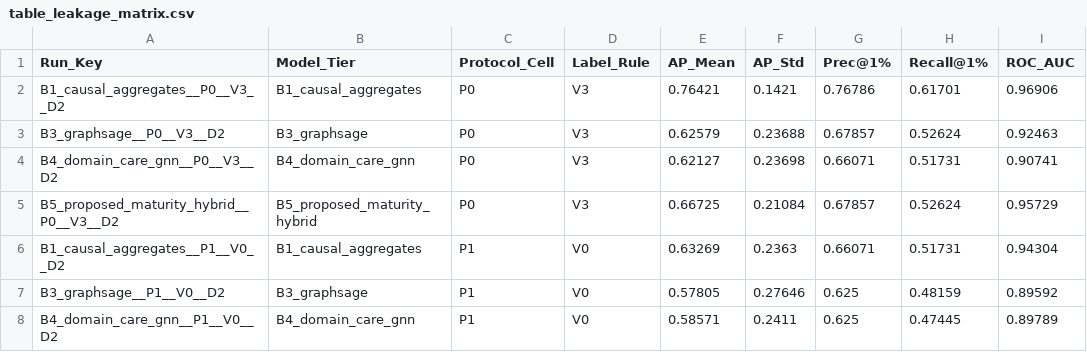
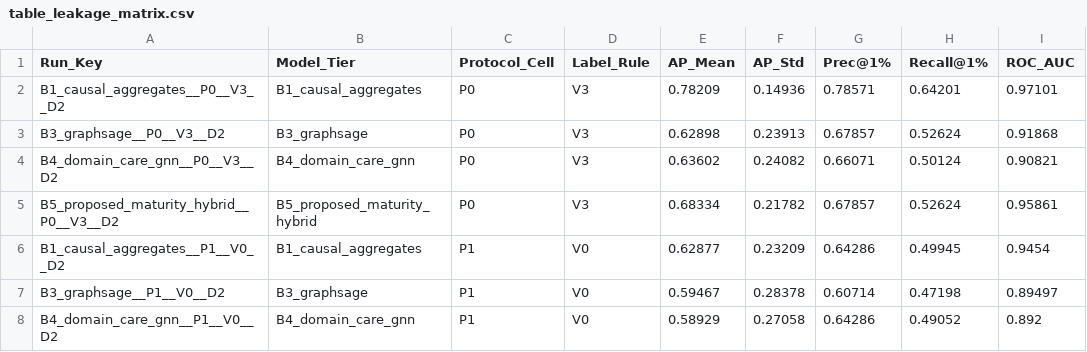
Before and after one commit to Raja-Muhammad-Bilal-Arshad/Project-Delta, a CSV file: results/tables/table_leakage_matrix.csv, drawn as a sheet; only a part is shown; the diff covers the shown part only.

```diff
--- a/results/tables/table_leakage_matrix.csv
+++ b/results/tables/table_leakage_matrix.csv
@@ -1,8 +1,8 @@
 Run_Key,Model_Tier,Protocol_Cell,Label_Rule,AP_Mean,AP_Std,Prec@1%,Recall@1%,ROC_AUC
-B1_causal_aggregates__P0__V3__D2,B1_causal_aggregates,P0,V3,0.76421,0.1421,0.76786,0.61701,0.96906
-B3_graphsage__P0__V3__D2,B3_graphsage,P0,V3,0.62579,0.23688,0.67857,0.52624,0.92463
-B4_domain_care_gnn__P0__V3__D2,B4_domain_care_gnn,P0,V3,0.62127,0.23698,0.66071,0.51731,0.90741
-B5_proposed_maturity_hybrid__P0__V3__D2,B5_proposed_maturity_hybrid,P0,V3,0.66725,0.21084,0.67857,0.52624,0.95729
-B1_causal_aggregates__P1__V0__D2,B1_causal_aggregates,P1,V0,0.63269,0.2363,0.66071,0.51731,0.94304
-B3_graphsage__P1__V0__D2,B3_graphsage,P1,V0,0.57805,0.27646,0.625,0.48159,0.89592
-B4_domain_care_gnn__P1__V0__D2,B4_domain_care_gnn,P1,V0,0.58571,0.2411,0.625,0.47445,0.89789
+B1_causal_aggregates__P0__V3__D2,B1_causal_aggregates,P0,V3,0.78209,0.14936,0.78571,0.64201,0.97101
+B3_graphsage__P0__V3__D2,B3_graphsage,P0,V3,0.62898,0.23913,0.67857,0.52624,0.91868
+B4_domain_care_gnn__P0__V3__D2,B4_domain_care_gnn,P0,V3,0.63602,0.24082,0.66071,0.50124,0.90821
+B5_proposed_maturity_hybrid__P0__V3__D2,B5_proposed_maturity_hybrid,P0,V3,0.68334,0.21782,0.67857,0.52624,0.95861
+B1_causal_aggregates__P1__V0__D2,B1_causal_aggregates,P1,V0,0.62877,0.23209,0.64286,0.49945,0.9454
+B3_graphsage__P1__V0__D2,B3_graphsage,P1,V0,0.59467,0.28378,0.60714,0.47198,0.89497
+B4_domain_care_gnn__P1__V0__D2,B4_domain_care_gnn,P1,V0,0.58929,0.27058,0.64286,0.49052,0.892
```
Also changed, not shown: 89 edited cells elsewhere in this file, protocol/literature_search_log.csv, results/tables/table3_primary_comparison.csv, 48 other files.
